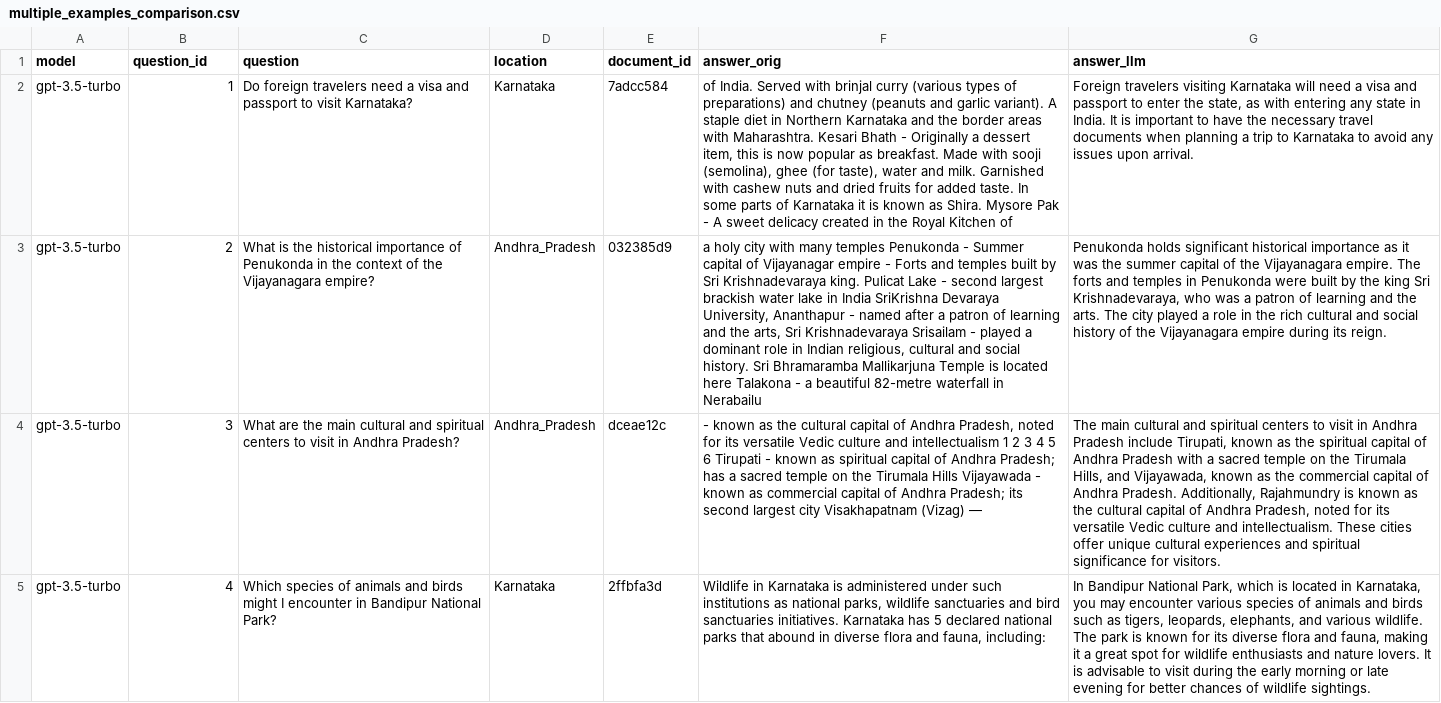
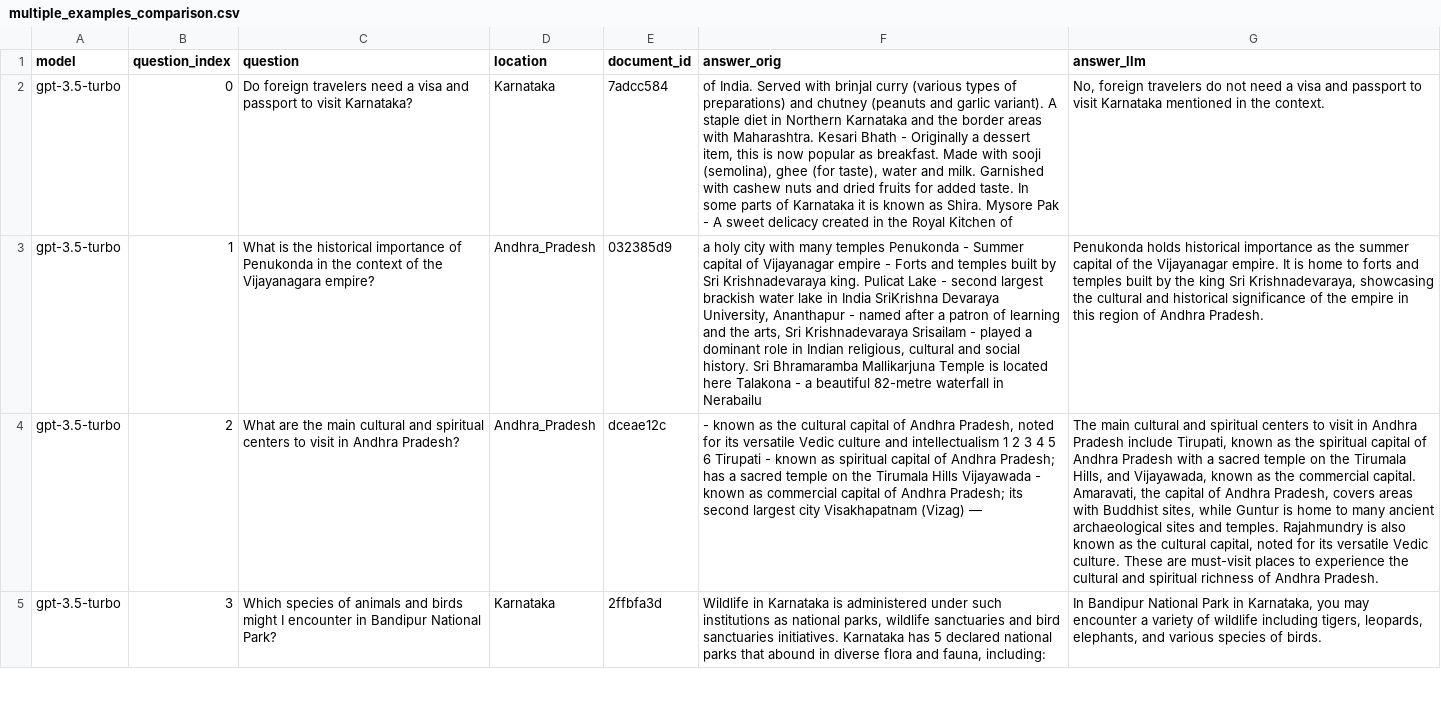
Before and after one commit to Adityagurung/Brahman.ai, a CSV file: results/multiple_examples_comparison.csv, drawn as a sheet; only a part is shown; the diff covers the shown part only; the diff names each change by its address in the sheet, - before the commit and + after, or states it on an @@ line.

```diff
--- a/results/multiple_examples_comparison.csv
+++ b/results/multiple_examples_comparison.csv
-B1: question_id
+B1: question_index
-B2 (question_index): 1
+B2 (question_index): 0
-G2 (answer_llm): Foreign travelers visiting Karnataka will need a visa and passport to enter the state, as with entering any state in India. It is important to have the necessary travel documents when planning a trip to Karnataka to avoid any issues upon arrival.
+G2 (answer_llm): No, foreign travelers do not need a visa and passport to visit Karnataka mentioned in the context.
-B3 (question_index): 2
+B3 (question_index): 1
-G3 (answer_llm): Penukonda holds significant historical importance as it was the summer capital of the Vijayanagara empire. The forts and temples in Penukonda were built by the king Sri Krishnadevaraya, who was a patron of learning and the arts. The city played a role in the rich cultural and social history of the Vijayanagara empire during its reign.
+G3 (answer_llm): Penukonda holds historical importance as the summer capital of the Vijayanagar empire. It is home to forts and temples built by the king Sri Krishnadevaraya, showcasing the cultural and historical significance of the empire in this region of Andhra Pradesh.
-B4 (question_index): 3
+B4 (question_index): 2
-G4 (answer_llm): …the commercial capital of Andhra Pradesh. Additionally, Rajahmundry is known as the cultural capital of Andhra Pradesh, noted for its versatile Vedic culture and intellectualism. These cities offer unique cultural experiences and spiritual significance for visitors.
+G4 (answer_llm): …the commercial capital. Amaravati, the capital of Andhra Pradesh, covers areas with Buddhist sites, while Guntur is home to many ancient archaeological sites and temples. Rajahmundry is also known as the cultural capital, noted for its versatile Vedic culture. These are must-visit places to experience the cultural and spiritual richness of Andhra Pradesh.
-B5 (question_index): 4
+B5 (question_index): 3
-G5 (answer_llm): …Bandipur National Park, which is located in Karnataka, you may encounter various species of animals and birds such as tigers, leopards, elephants, and various wildlife. The park is known for its diverse flora and fauna, making it a great spot for wildlife enthusiasts and nature lovers. It is advisable to visit during the early morning or late evening for better chances of wildlife sightings.
+G5 (answer_llm): …Bandipur National Park in Karnataka, you may encounter a variety of wildlife including tigers, leopards, elephants, and various species of birds.
```
Also changed, not shown: 138 edited cells elsewhere in this file, 7 other files.
